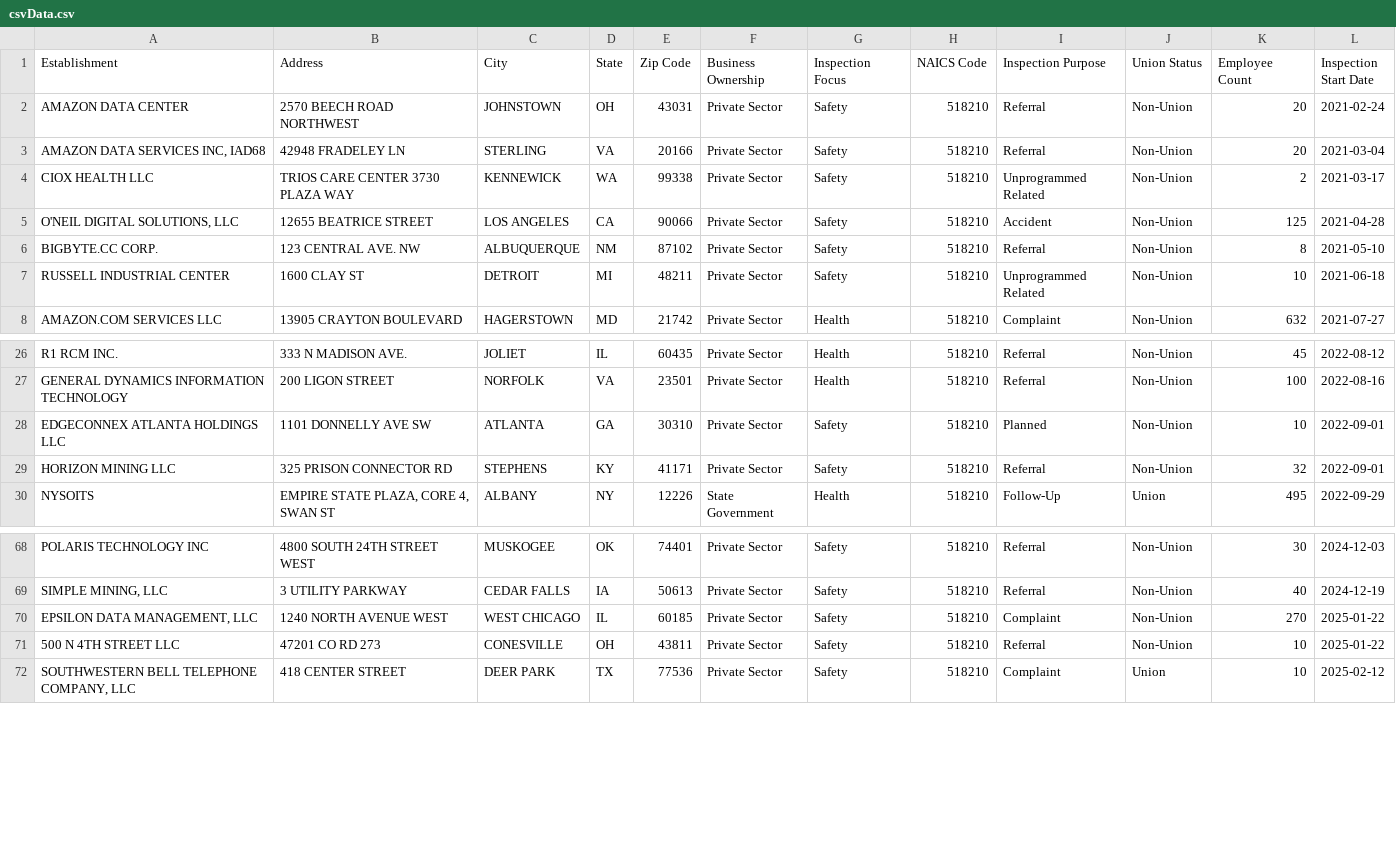
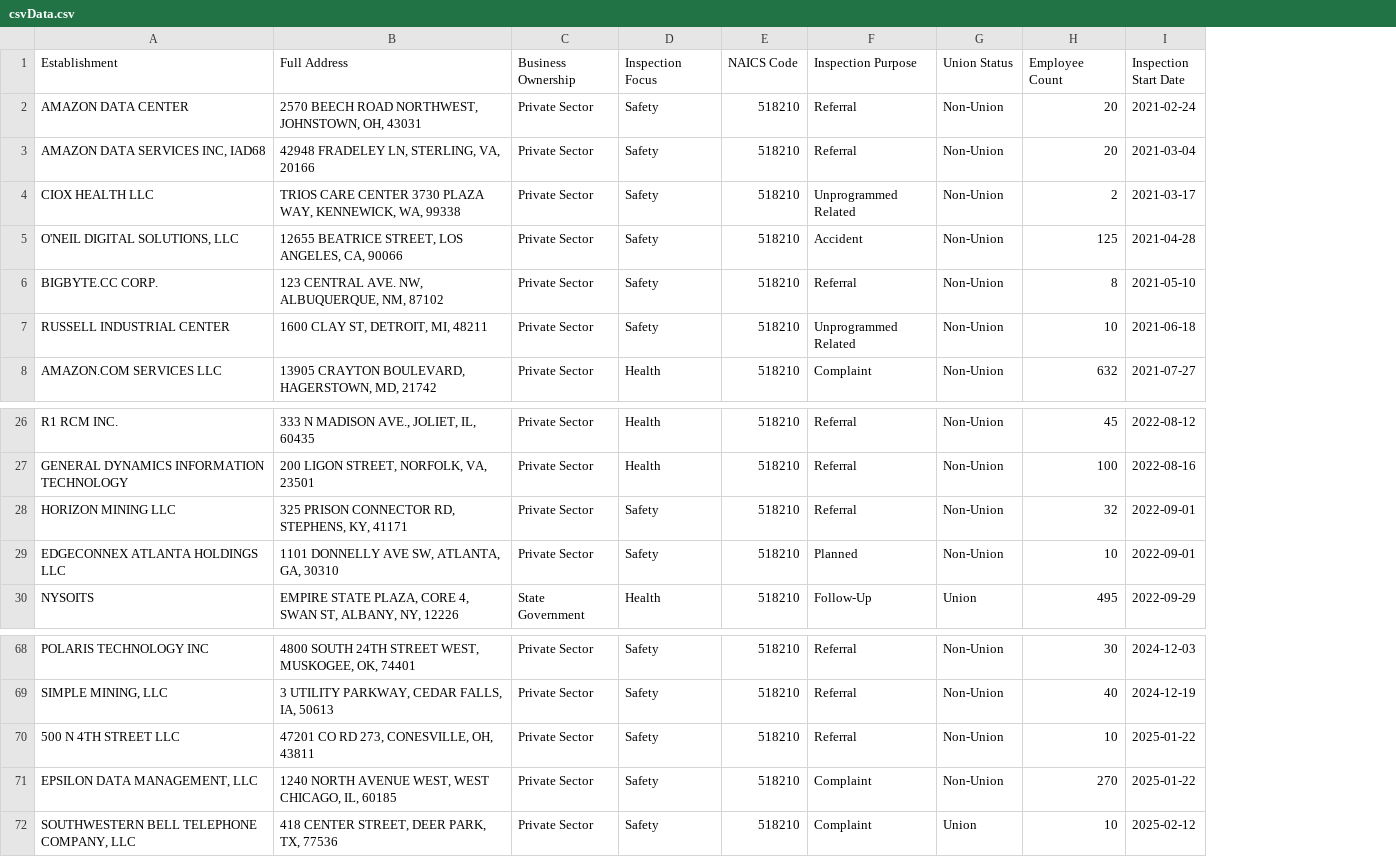
Before and after one commit to CJI-CodeSmith/CJI-Dashboard, a CSV file: server/data/csvData.csv, drawn as a sheet; only a part is shown, gaps mark what is left out; removed rows and columns are numbered as before the commit, all else as after; the diff names each change by its address in the sheet, - before the commit and + after, or states it on an @@ line.

```diff
--- a/server/data/csvData.csv
+++ b/server/data/csvData.csv
-column B (Address), rows 2-8: 2570 BEECH ROAD NORTHWEST | 42948 FRADELEY LN | TRIOS CARE CENTER 3730 PLAZA WAY | 12655 BEATRICE STREET | 123 CENTRAL AVE. NW | 1600 CLAY ST | 13905 CRAYTON BOULEVARD; rows 26-28: 333 N MADISON AVE. | 200 LIGON STREET | 1101 DONNELLY AVE SW; row 30: EMPIRE STATE PLAZA, CORE 4, SWAN ST; rows 68-70: 4800 SOUTH 24TH STREET WEST | 3 UTILITY PARKWAY | 1240 NORTH AVENUE WEST; row 72: 418 CENTER STREET
-column C (City), rows 2-8: JOHNSTOWN | STERLING | KENNEWICK | LOS ANGELES | ALBUQUERQUE | DETROIT | HAGERSTOWN; rows 26-28: JOLIET | NORFOLK | ATLANTA; row 30: ALBANY; rows 68-70: MUSKOGEE | CEDAR FALLS | WEST CHICAGO; row 72: DEER PARK
-column D (State), rows 2-8: OH | VA | WA | CA | NM | MI | MD; rows 26-28: IL | VA | GA; row 30: NY; rows 68-70: OK | IA | IL; row 72: TX
-column E (Zip Code), rows 2-8: 43031 | 20166 | 99338 | 90066 | 87102 | 48211 | 21742; rows 26-28: 60435 | 23501 | 30310; row 30: 12226; rows 68-70: 74401 | 50613 | 60185; row 72: 77536
+column B (Full Address), rows 2-8: 2570 BEECH ROAD NORTHWEST, JOHNSTOWN, OH, 43031 | 42948 FRADELEY LN, STERLING, VA, 20166 | TRIOS CARE CENTER 3730 PLAZA WAY, KENNEWICK, WA, 99338 | 12655 BEATRICE STREET, LOS ANGELES, CA, 90066 | 123 CENTRAL AVE. NW, ALBUQUERQUE, NM, 87102 | 1600 CLAY ST, DETROIT, MI, 48211 | 13905 CRAYTON BOULEVARD, HAGERSTOWN, MD, 21742; rows 26-27: 333 N MADISON AVE., JOLIET, IL, 60435 | 200 LIGON STREET, NORFOLK, VA, 23501; rows 29-30: 1101 DONNELLY AVE SW, ATLANTA, GA, 30310 | EMPIRE STATE PLAZA, CORE 4, SWAN ST, ALBANY, NY, 12226; rows 68-69: 4800 SOUTH 24TH STREET WEST, MUSKOGEE, OK, 74401 | 3 UTILITY PARKWAY, CEDAR FALLS, IA, 50613; rows 71-72: 1240 NORTH AVENUE WEST, WEST CHICAGO, IL, 60185 | 418 CENTER STREET, DEER PARK, TX, 77536
@@ row 29 moved to row 28: HORIZON MINING LLC @@
@@ row 71 moved to row 70: 500 N 4TH STREET LLC @@
```
Also changed, not shown: 8 other files.
